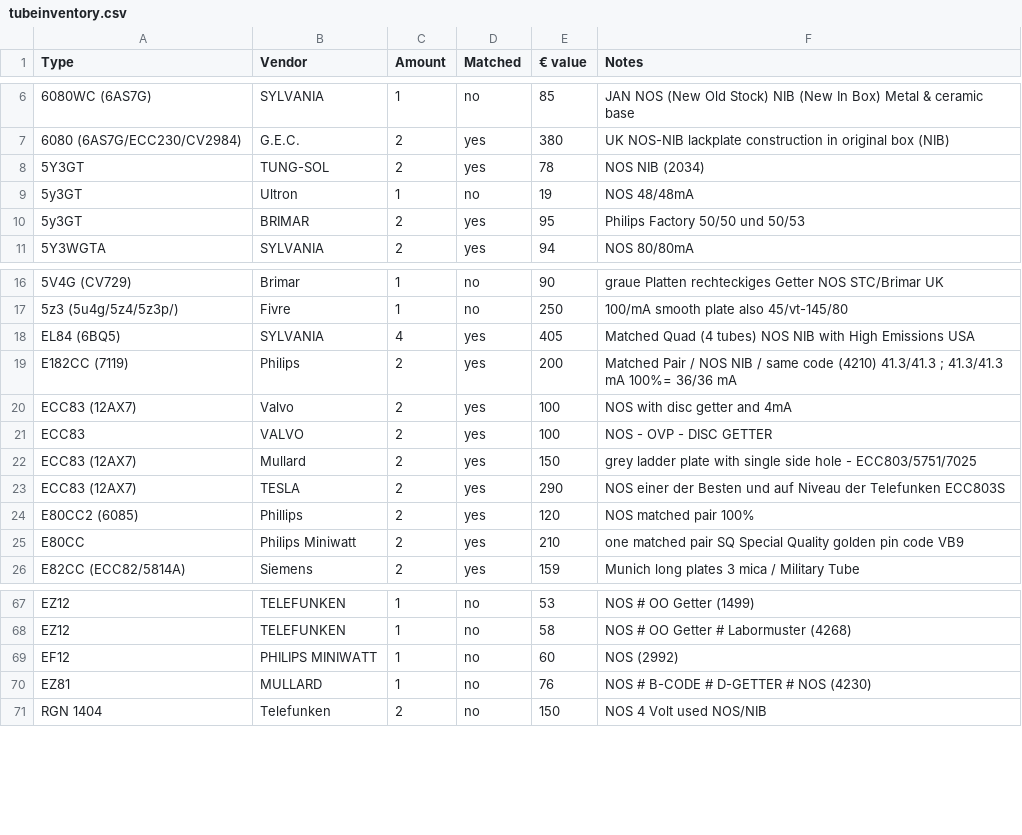
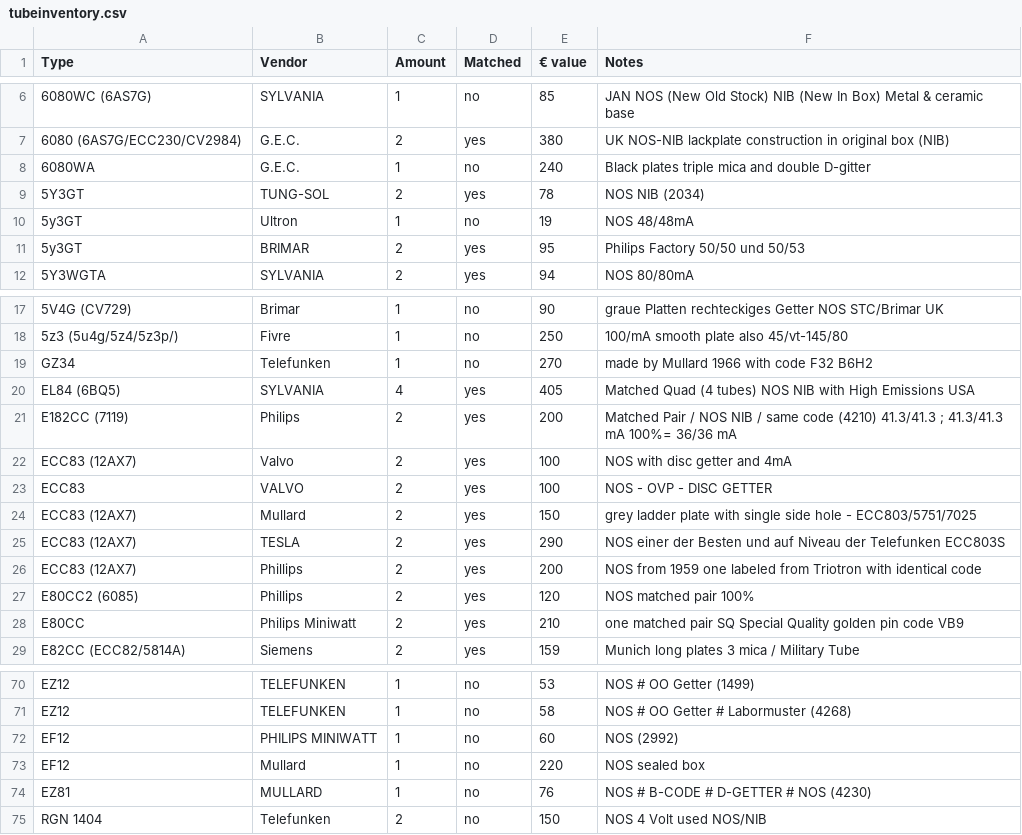
Before and after one commit to geraldfehringer/hificouching, a CSV file: _data/tubeinventory.csv, drawn as a sheet; only a part is shown, gaps mark what is left out.

Commit message:
add new tubes in-stock

```diff
--- a/_data/tubeinventory.csv
+++ b/_data/tubeinventory.csv
@@ -7,2 +7,3 @@ Type,Vendor,Amount,Matched,€ value,Notes
 6080 (6AS7G/ECC230/CV2984),G.E.C.,2,yes,380,UK NOS-NIB lackplate construction in original box (NIB)
+6080WA,G.E.C.,1,no,240,Black plates triple mica and double D-gitter
 5Y3GT,TUNG-SOL,2,yes,78,NOS NIB (2034)
@@ -17,2 +18,3 @@ Type,Vendor,Amount,Matched,€ value,Notes
 5z3 (5u4g/5z4/5z3p/),Fivre,1,no,250,100/mA smooth plate also 45/vt-145/80
+GZ34,Telefunken,1,no,270,made by Mullard 1966 with code F32 B6H2
 EL84 (6BQ5),SYLVANIA,4,yes,405,Matched Quad (4 tubes) NOS NIB with High Emissions USA
@@ -23,2 +25,3 @@ ECC83 (12AX7),Mullard,2,yes,150,grey ladder plate with single side hole - ECC803
 ECC83 (12AX7),TESLA,2,yes,290,NOS einer der Besten und auf Niveau der Telefunken ECC803S
+ECC83 (12AX7),Phillips,2,yes,200,NOS from 1959 one labeled from Triotron with identical code
 E80CC2 (6085),Phillips,2,yes,120,NOS matched pair 100%
@@ -69,2 +72,3 @@ EZ12,TELEFUNKEN,1,no,58,NOS # OO Getter # Labormuster (4268)
 EF12,PHILIPS MINIWATT,1,no,60,NOS (2992)
+EF12,Mullard,1,no,220,NOS sealed box
 EZ81, MULLARD,1,no,76,NOS # B-CODE # D-GETTER # NOS (4230)
```
